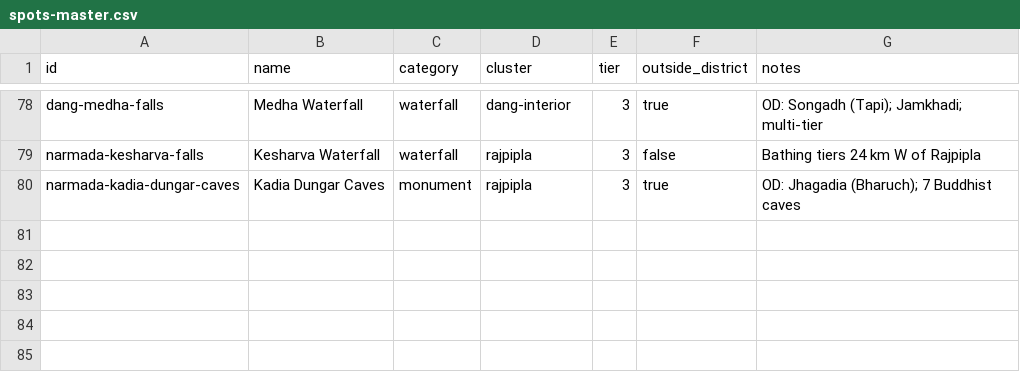
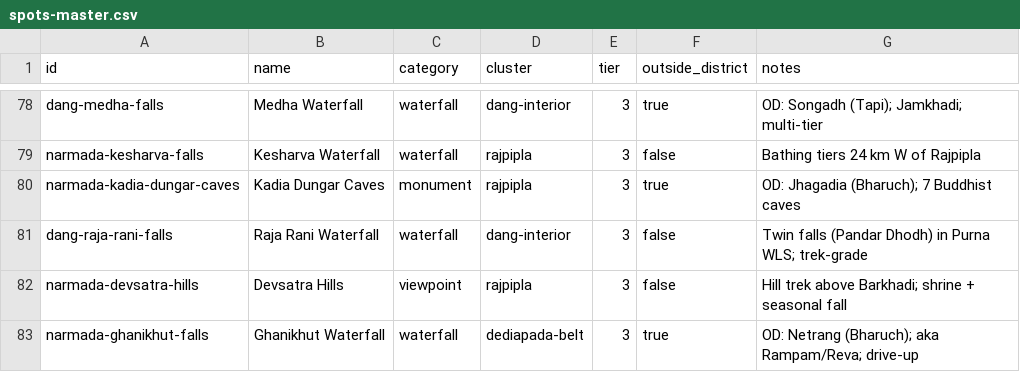
Before and after one commit to Rushi-45/dandak, a CSV file: seed/spots-master.csv, drawn as a sheet; only a part is shown, gaps mark what is left out; the diff names each change by its address in the sheet, - before the commit and + after, or states it on an @@ line.

Commit message:
feat(data): vlog-mining sweep 1 - Raja Rani, Devsatra, Ghanikhut (79 -> 82)
YouTube travel vlogs as a discovery source (per maintainer direction):
- dang-raja-rani-falls: twin falls (Pandar Dhodh) in Purna WLS,
  each visible from the other; safargujarat + trip-report sourced
- narmada-devsatra-hills: the hill trek above Barkhadi village -
  shrine, ridge views, seasonal fall; three dedicated vlogs
- narmada-ghanikhut-falls: OD Netrang (Bharuch) - drive-up Rampam/
  Reva cascades, the easy opener of the Dediapada falls ladder
Spec 08 gains a vlog-mined candidate pool: Mogrighat, Umati, Kokam,
Kevdi-Dumkhal, Dahel (MH?), Devghat (Umarpada OD?), Vangan (Navsari
OD?) + an unmined Rajpipla/Kevadia/Dediapada waterfall playlist.

```diff
--- a/seed/spots-master.csv
+++ b/seed/spots-master.csv
+row 81: dang-raja-rani-falls | Raja Rani Waterfall | waterfall | dang-interior | 3 | false | Twin falls (Pandar Dhodh) in Purna WLS; trek-grade
+row 82: narmada-devsatra-hills | Devsatra Hills | viewpoint | rajpipla | 3 | false | Hill trek above Barkhadi; shrine + seasonal fall
+row 83: narmada-ghanikhut-falls | Ghanikhut Waterfall | waterfall | dediapada-belt | 3 | true | OD: Netrang (Bharuch); aka Rampam/Reva; drive-up
```
Also changed, not shown: 7 other files.
